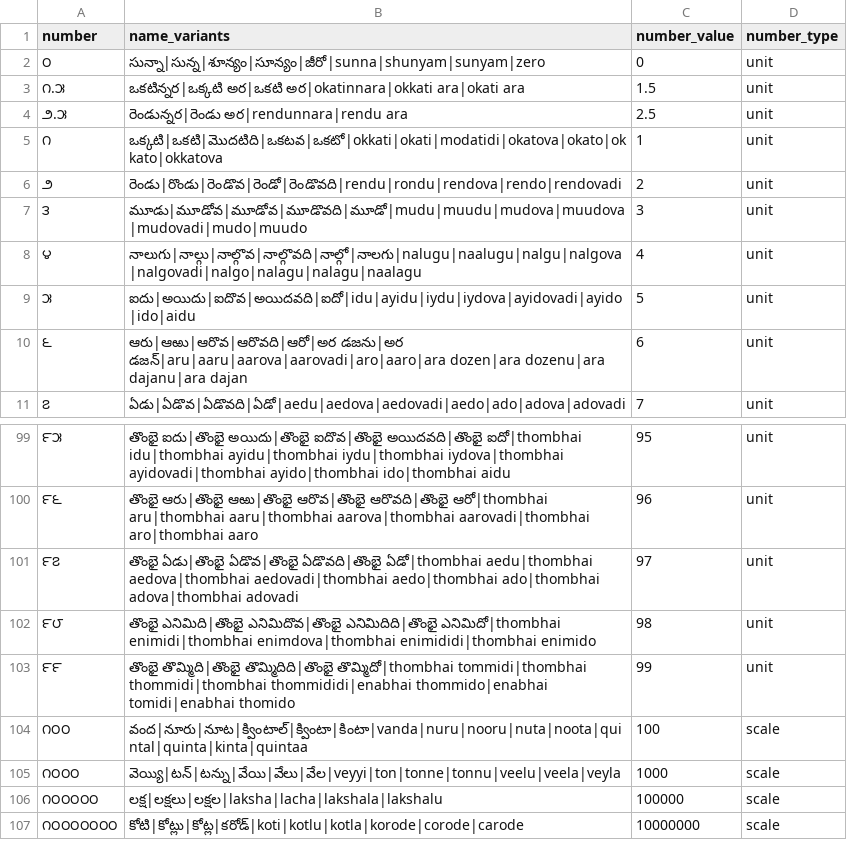
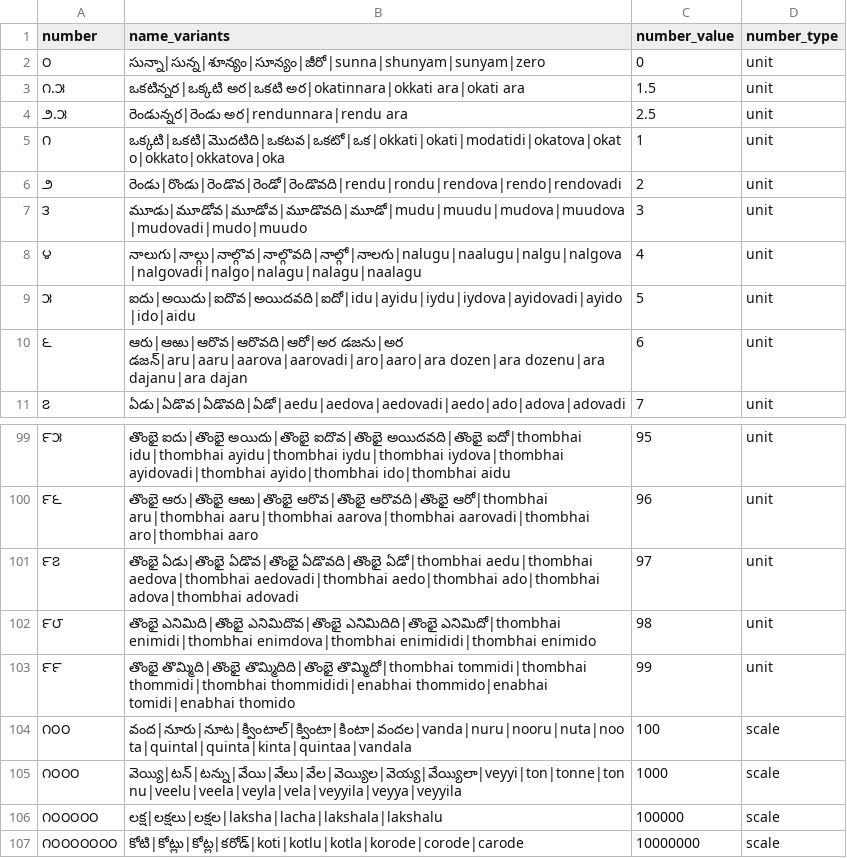
Before and after one commit to hellohaptik/chatbot_ner, a CSV file: ner_v2/detectors/numeral/number/te/data/numerals_constant.csv, drawn as a sheet; only a part is shown, gaps mark what is left out.

Commit message:
completed numerals_constants.csv

```diff
--- a/ner_v2/detectors/numeral/number/te/data/numerals_constant.csv
+++ b/ner_v2/detectors/numeral/number/te/data/numerals_constant.csv
@@ -4,3 +4,3 @@ number,name_variants,number_value,number_type
 ౨.౫,రెండున్నర|రెండు అర|rendunnara|rendu ara,2.5,unit
-౧,ఒక్కటి|ఒకటి|మొదటిది|ఒకటవ|ఒకటో|okkati|okati|modatidi|okatova|okato|okkato|okkatova,1,unit
+౧,ఒక్కటి|ఒకటి|మొదటిది|ఒకటవ|ఒకటో|ఒక|okkati|okati|modatidi|okatova|okato|okkato|okkatova|oka,1,unit
 ౨,రెండు|రొండు|రెండొవ|రెండో|రెండొవది|rendu|rondu|rendova|rendo|rendovadi,2,unit
@@ -103,4 +103,4 @@ number,name_variants,number_value,number_type
 ౯౯,తొంభై తొమ్మిది|తొంభై తొమ్మిదిది|తొంభై తొమ్మిదో|thombhai tommidi|thombhai thommidi|thombhai thommididi|enabhai thommido|enabhai tomidi|enabhai thomido,99,unit
-౧౦౦,వంద|నూరు|నూట|క్వింటాల్|క్వింటా|కింటా|vanda|nuru|nooru|nuta|noota|quintal|quinta|kinta|quintaa,100,scale
-౧౦౦౦,వెయ్యి|టన్|టన్ను|వేయి|వేలు|వేల|veyyi|ton|tonne|tonnu|veelu|veela|veyla,1000,scale
+౧౦౦,వంద|నూరు|నూట|క్వింటాల్|క్వింటా|కింటా|వందల|vanda|nuru|nooru|nuta|noota|quintal|quinta|kinta|quintaa|vandala,100,scale
+౧౦౦౦,వెయ్యి|టన్|టన్ను|వేయి|వేలు|వేల|వెయ్యిల|వెయ్య|వేయ్యిలా|veyyi|ton|tonne|tonnu|veelu|veela|veyla|vela|veyyila|veyya|veyyila,1000,scale
 ౧౦౦౦౦౦,లక్ష|లక్షలు|లక్షల|laksha|lacha|lakshala|lakshalu,100000,scale
```
